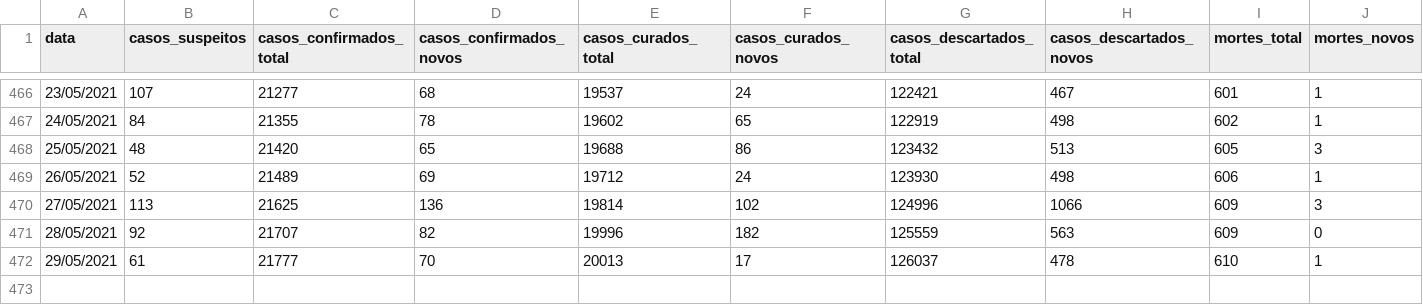
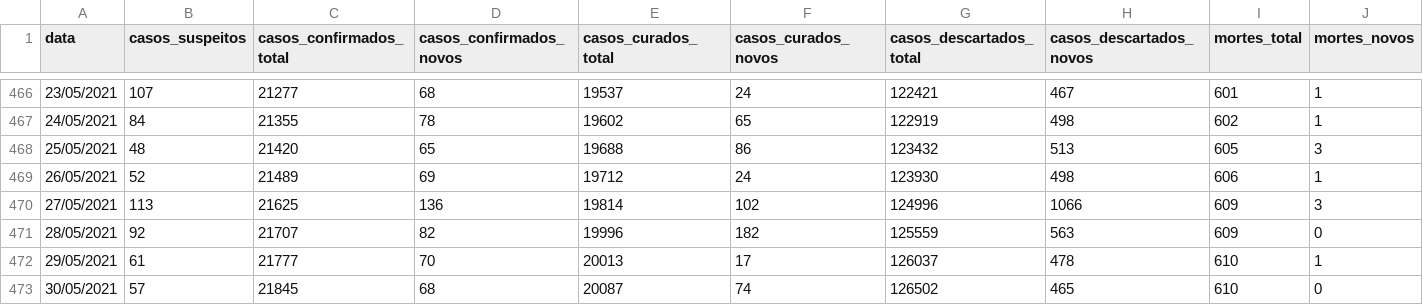
Before and after one commit to ingoramos/dashboardItj, a CSV file: covid_Itajai.csv, drawn as a sheet; only a part is shown, gaps mark what is left out; rows hold the shown columns only; the diff names each change by its address in the sheet, - before the commit and + after, or states it on an @@ line.

```diff
--- a/covid_Itajai.csv
+++ b/covid_Itajai.csv
+row 473: 30/05/2021 | 57 | 21845 | 68 | 20087 | 74 | 126502 | 465 | 610 | 0
```
Also changed, not shown: marieta.csv, vacinas.csv.
